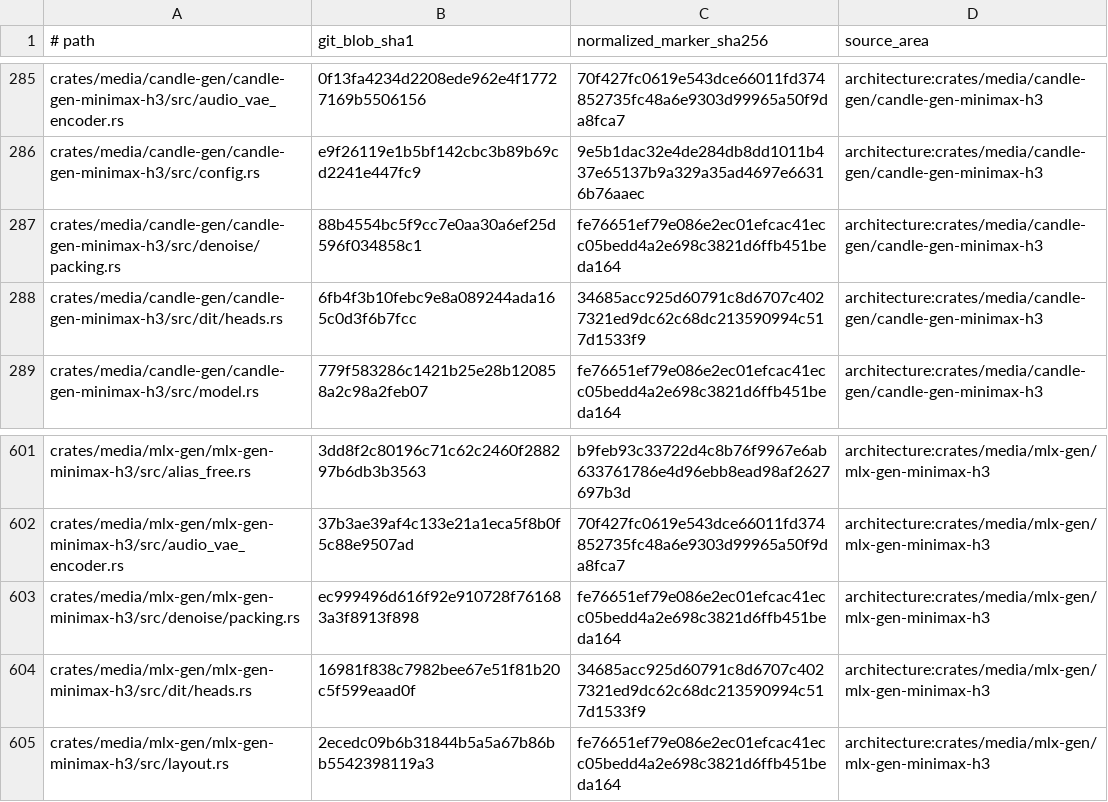
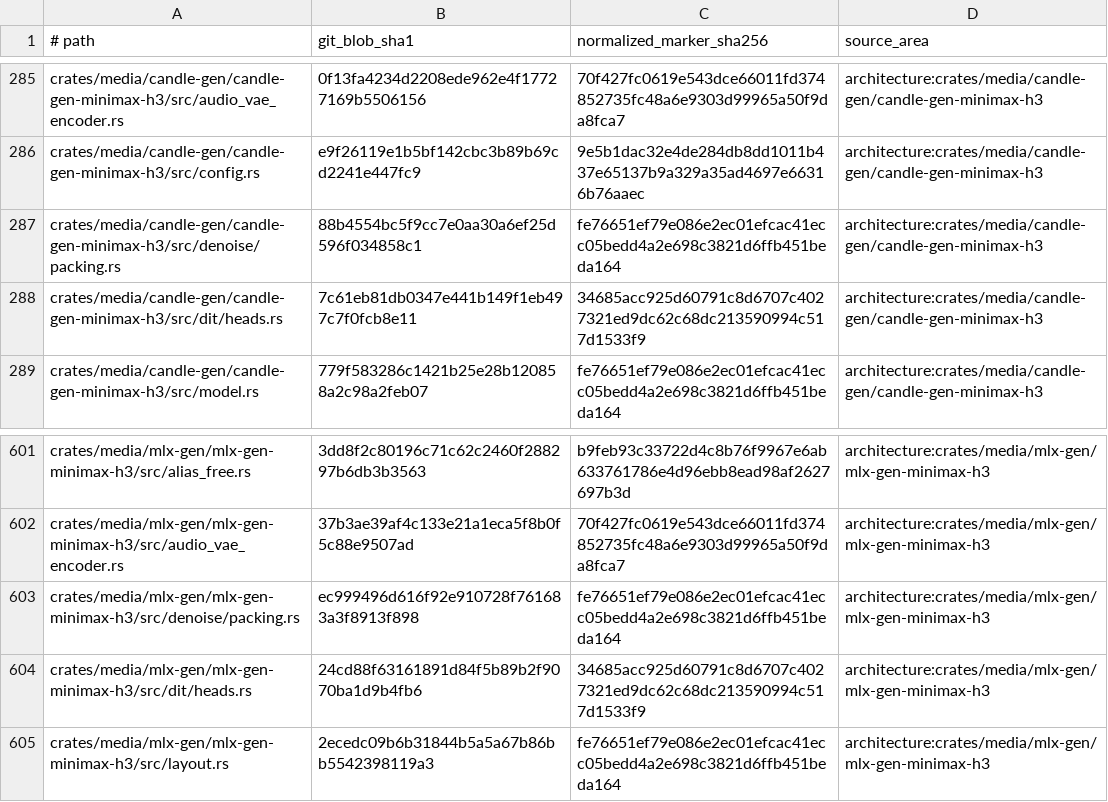
Before and after one commit to SceneWorks/SceneWorks, a TSV file: config/inference-provenance-candidates.tsv, drawn as a sheet; only a part is shown, gaps mark what is left out.

Commit message:
chore(inference): pin merged pruned AdaLN engine for sc-26684
Signed-off-by: Michael Trefry <michael@trefry.net>

```diff
--- a/config/inference-provenance-candidates.tsv
+++ b/config/inference-provenance-candidates.tsv
@@ -287,3 +287,3 @@ crates/media/candle-gen/candle-gen-minimax-h3/src/config.rs	e9f26119e1b5bf142cbc
 crates/media/candle-gen/candle-gen-minimax-h3/src/denoise/packing.rs	88b4554bc5f9cc7e0aa30a6ef25d596f034858c1	fe76651ef79e086e2ec01efcac41ecc05bedd4a2e698c3821d6ffb451beda164	architecture:crates/media/candle-gen/candle-gen-minimax-h3
-crates/media/candle-gen/candle-gen-minimax-h3/src/dit/heads.rs	6fb4f3b10febc9e8a089244ada165c0d3f6b7fcc	34685acc925d60791c8d6707c4027321ed9dc62c68dc213590994c517d1533f9	architecture:crates/media/candle-gen/candle-gen-minimax-h3
+crates/media/candle-gen/candle-gen-minimax-h3/src/dit/heads.rs	7c61eb81db0347e441b149f1eb497c7f0fcb8e11	34685acc925d60791c8d6707c4027321ed9dc62c68dc213590994c517d1533f9	architecture:crates/media/candle-gen/candle-gen-minimax-h3
 crates/media/candle-gen/candle-gen-minimax-h3/src/model.rs	779f583286c1421b25e28b120858a2c98a2feb07	fe76651ef79e086e2ec01efcac41ecc05bedd4a2e698c3821d6ffb451beda164	architecture:crates/media/candle-gen/candle-gen-minimax-h3
@@ -603,3 +603,3 @@ crates/media/mlx-gen/mlx-gen-minimax-h3/src/audio_vae_encoder.rs	37b3ae39af4c133
 crates/media/mlx-gen/mlx-gen-minimax-h3/src/denoise/packing.rs	ec999496d616f92e910728f761683a3f8913f898	fe76651ef79e086e2ec01efcac41ecc05bedd4a2e698c3821d6ffb451beda164	architecture:crates/media/mlx-gen/mlx-gen-minimax-h3
-crates/media/mlx-gen/mlx-gen-minimax-h3/src/dit/heads.rs	16981f838c7982bee67e51f81b20c5f599eaad0f	34685acc925d60791c8d6707c4027321ed9dc62c68dc213590994c517d1533f9	architecture:crates/media/mlx-gen/mlx-gen-minimax-h3
+crates/media/mlx-gen/mlx-gen-minimax-h3/src/dit/heads.rs	24cd88f63161891d84f5b89b2f9070ba1d9b4fb6	34685acc925d60791c8d6707c4027321ed9dc62c68dc213590994c517d1533f9	architecture:crates/media/mlx-gen/mlx-gen-minimax-h3
 crates/media/mlx-gen/mlx-gen-minimax-h3/src/layout.rs	2ecedc09b6b31844b5a5a67b86bb5542398119a3	fe76651ef79e086e2ec01efcac41ecc05bedd4a2e698c3821d6ffb451beda164	architecture:crates/media/mlx-gen/mlx-gen-minimax-h3
```
Also changed, not shown: 10 other files.
